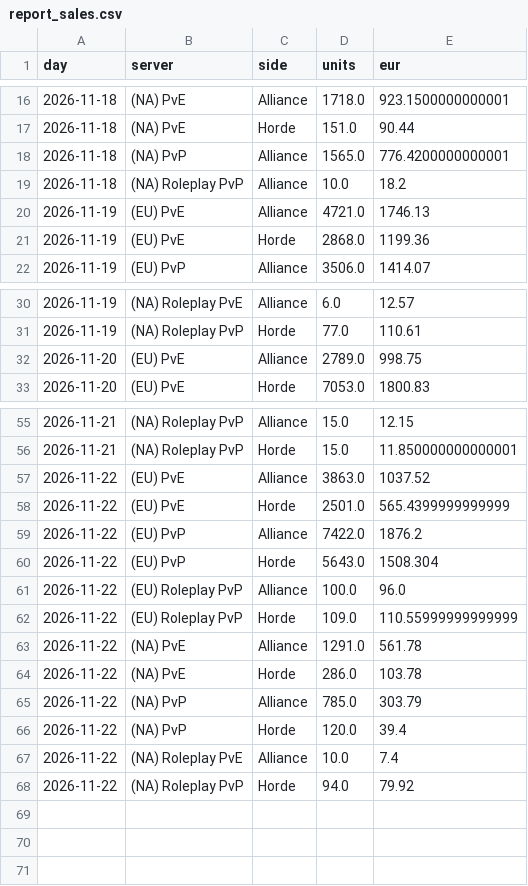
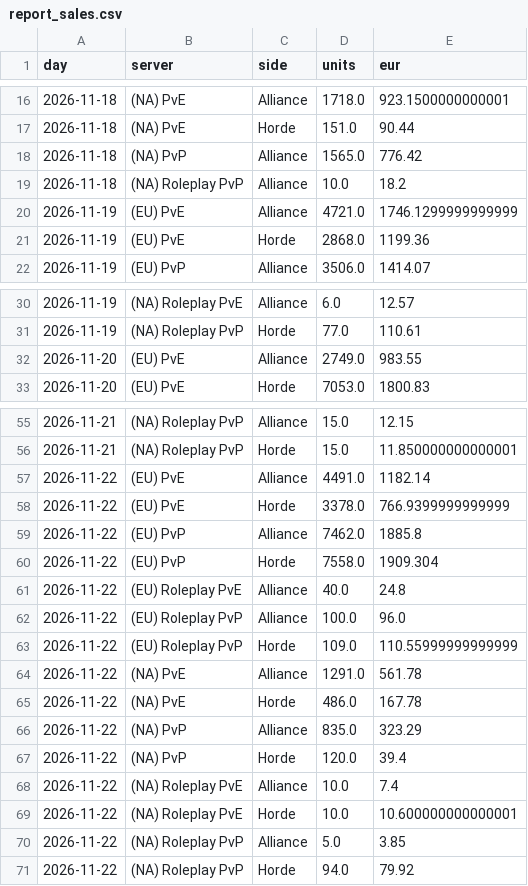
Before and after one commit to KornoticTheEnd/funpay-tracker, a CSV file: docs/report_sales.csv, drawn as a sheet; only a part is shown, gaps mark what is left out; the diff covers the shown part only.

```diff
--- a/docs/report_sales.csv
+++ b/docs/report_sales.csv
@@ -17,5 +17,5 @@ day,server,side,units,eur
 2026-11-18,(NA) PvE,Horde,151.0,90.44
-2026-11-18,(NA) PvP,Alliance,1565.0,776.4200000000001
+2026-11-18,(NA) PvP,Alliance,1565.0,776.42
 2026-11-18,(NA) Roleplay PvP,Alliance,10.0,18.2
-2026-11-19,(EU) PvE,Alliance,4721.0,1746.13
+2026-11-19,(EU) PvE,Alliance,4721.0,1746.1299999999999
 2026-11-19,(EU) PvE,Horde,2868.0,1199.36
@@ -31,3 +31,3 @@ day,server,side,units,eur
 2026-11-19,(NA) Roleplay PvP,Horde,77.0,110.61
-2026-11-20,(EU) PvE,Alliance,2789.0,998.75
+2026-11-20,(EU) PvE,Alliance,2749.0,983.55
 2026-11-20,(EU) PvE,Horde,7053.0,1800.83
@@ -56,6 +56,7 @@ day,server,side,units,eur
 2026-11-21,(NA) Roleplay PvP,Horde,15.0,11.850000000000001
-2026-11-22,(EU) PvE,Alliance,3863.0,1037.52
-2026-11-22,(EU) PvE,Horde,2501.0,565.4399999999999
-2026-11-22,(EU) PvP,Alliance,7422.0,1876.2
-2026-11-22,(EU) PvP,Horde,5643.0,1508.304
+2026-11-22,(EU) PvE,Alliance,4491.0,1182.14
+2026-11-22,(EU) PvE,Horde,3378.0,766.9399999999999
+2026-11-22,(EU) PvP,Alliance,7462.0,1885.8
+2026-11-22,(EU) PvP,Horde,7558.0,1909.304
+2026-11-22,(EU) Roleplay PvE,Alliance,40.0,24.8
 2026-11-22,(EU) Roleplay PvP,Alliance,100.0,96.0
@@ -63,6 +64,8 @@ day,server,side,units,eur
 2026-11-22,(NA) PvE,Alliance,1291.0,561.78
-2026-11-22,(NA) PvE,Horde,286.0,103.78
-2026-11-22,(NA) PvP,Alliance,785.0,303.79
+2026-11-22,(NA) PvE,Horde,486.0,167.78
+2026-11-22,(NA) PvP,Alliance,835.0,323.29
 2026-11-22,(NA) PvP,Horde,120.0,39.4
 2026-11-22,(NA) Roleplay PvE,Alliance,10.0,7.4
+2026-11-22,(NA) Roleplay PvE,Horde,10.0,10.600000000000001
+2026-11-22,(NA) Roleplay PvP,Alliance,5.0,3.85
 2026-11-22,(NA) Roleplay PvP,Horde,94.0,79.92
```
Also changed, not shown: 1 edited cell elsewhere in this file, docs/report_prices.csv, 4 other files.
